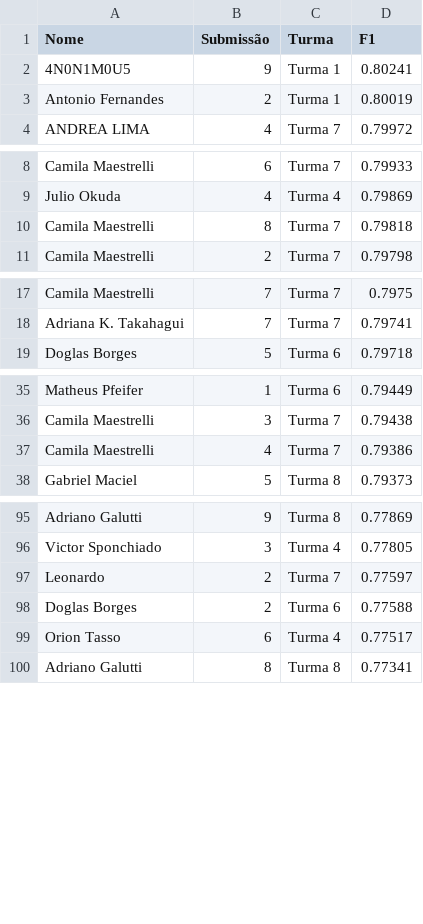
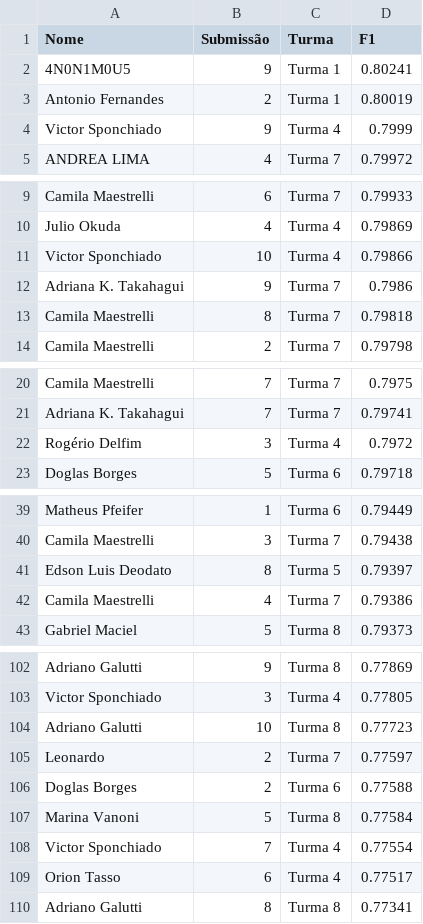
Before and after one commit to gitflai/ranking, a CSV file: 4compMLflai.csv, drawn as a sheet; only a part is shown, gaps mark what is left out; the diff covers the shown part only; the diff names each change by its address in the sheet, - before the commit and + after, or states it on an @@ line.

```diff
--- a/4compMLflai.csv
+++ b/4compMLflai.csv
+row 4: Victor Sponchiado | 9 | Turma 4 | 0.7999
+row 11: Victor Sponchiado | 10 | Turma 4 | 0.79866
+row 12: Adriana K. Takahagui | 9 | Turma 7 | 0.7986
+row 22: Rogério Delfim | 3 | Turma 4 | 0.7972
+row 41: Edson Luis Deodato | 8 | Turma 5 | 0.79397
+row 104: Adriano Galutti | 10 | Turma 8 | 0.77723
+row 107: Marina Vanoni | 5 | Turma 8 | 0.77584
+row 108: Victor Sponchiado | 7 | Turma 4 | 0.77554
```
Also changed, not shown: 6 added rows and 1 removed row elsewhere in this file, 4compMLflairank.csv.
